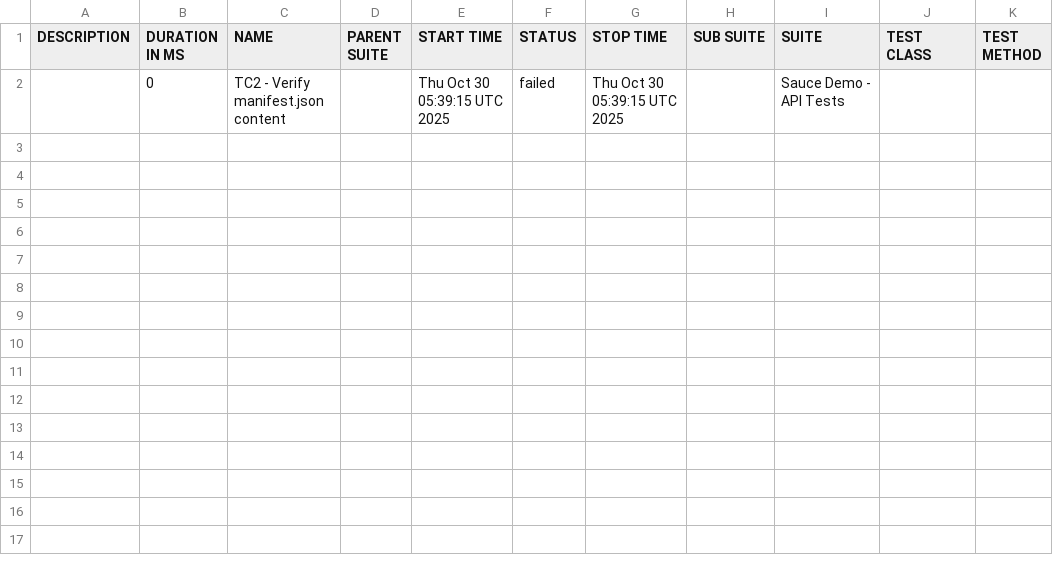
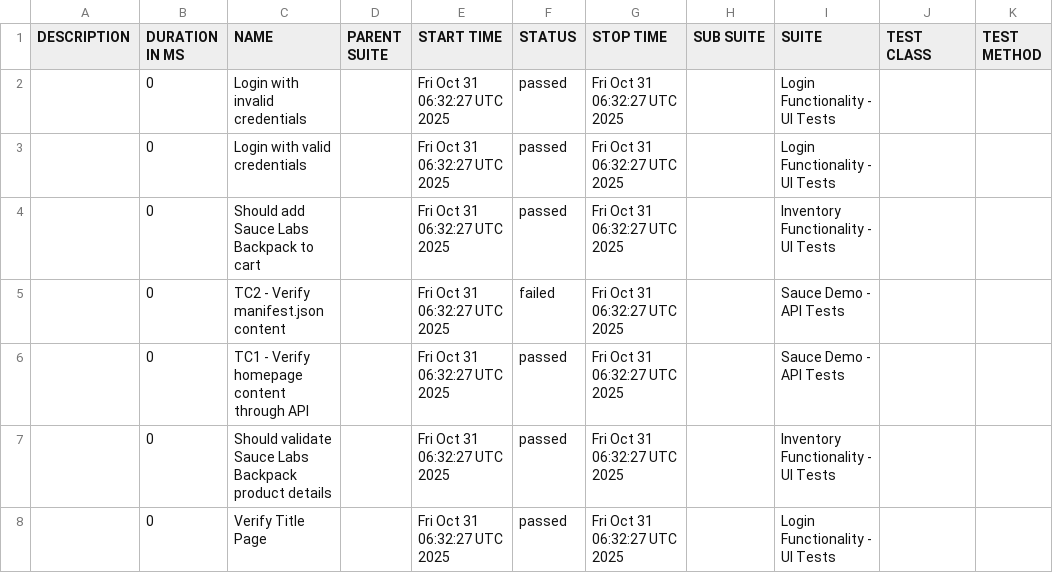
Before and after one commit to IBMSandeep/playwright-bdd-automation, a CSV file: data/suites.csv, drawn as a sheet.

```diff
--- a/data/suites.csv
+++ b/data/suites.csv
@@ -1,2 +1,8 @@
 "DESCRIPTION","DURATION IN MS","NAME","PARENT SUITE","START TIME","STATUS","STOP TIME","SUB SUITE","SUITE","TEST CLASS","TEST METHOD"
-"","0","TC2 - Verify manifest.json content","","Thu Oct 30 05:39:15 UTC 2025","failed","Thu Oct 30 05:39:15 UTC 2025","","Sauce Demo - API Tests","",""
+"","0","Login with invalid credentials","","Fri Oct 31 06:32:27 UTC 2025","passed","Fri Oct 31 06:32:27 UTC 2025","","Login Functionality - UI Tests","",""
+"","0","Login with valid credentials","","Fri Oct 31 06:32:27 UTC 2025","passed","Fri Oct 31 06:32:27 UTC 2025","","Login Functionality - UI Tests","",""
+"","0","Should add Sauce Labs Backpack to cart","","Fri Oct 31 06:32:27 UTC 2025","passed","Fri Oct 31 06:32:27 UTC 2025","","Inventory Functionality - UI Tests","",""
+"","0","TC2 - Verify manifest.json content","","Fri Oct 31 06:32:27 UTC 2025","failed","Fri Oct 31 06:32:27 UTC 2025","","Sauce Demo - API Tests","",""
+"","0","TC1 - Verify homepage content through API","","Fri Oct 31 06:32:27 UTC 2025","passed","Fri Oct 31 06:32:27 UTC 2025","","Sauce Demo - API Tests","",""
+"","0","Should validate Sauce Labs Backpack product details","","Fri Oct 31 06:32:27 UTC 2025","passed","Fri Oct 31 06:32:27 UTC 2025","","Inventory Functionality - UI Tests","",""
+"","0","Verify Title Page","","Fri Oct 31 06:32:27 UTC 2025","passed","Fri Oct 31 06:32:27 UTC 2025","","Login Functionality - UI Tests","",""
```
Also changed, not shown: 57 other files.
